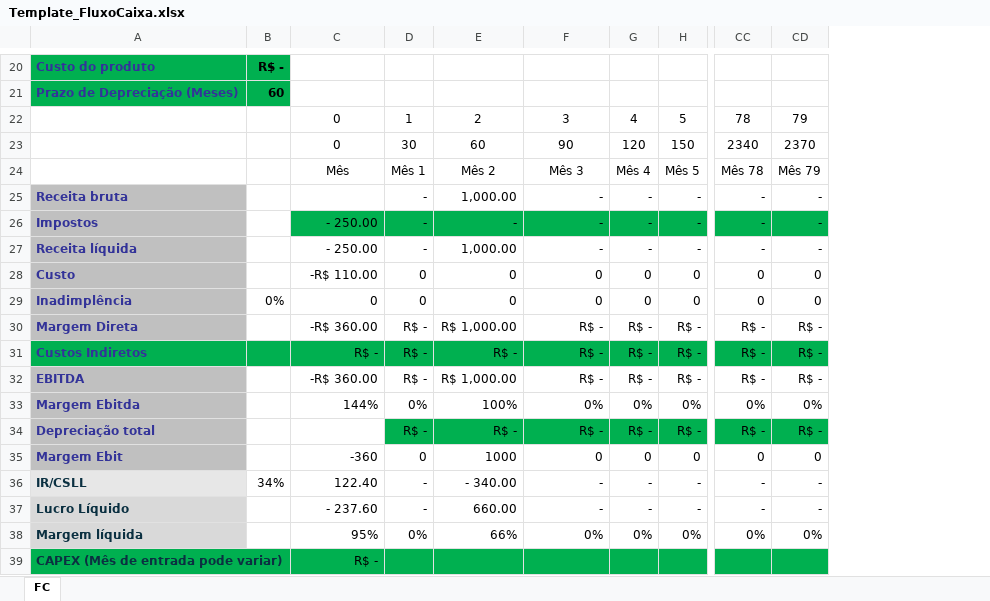
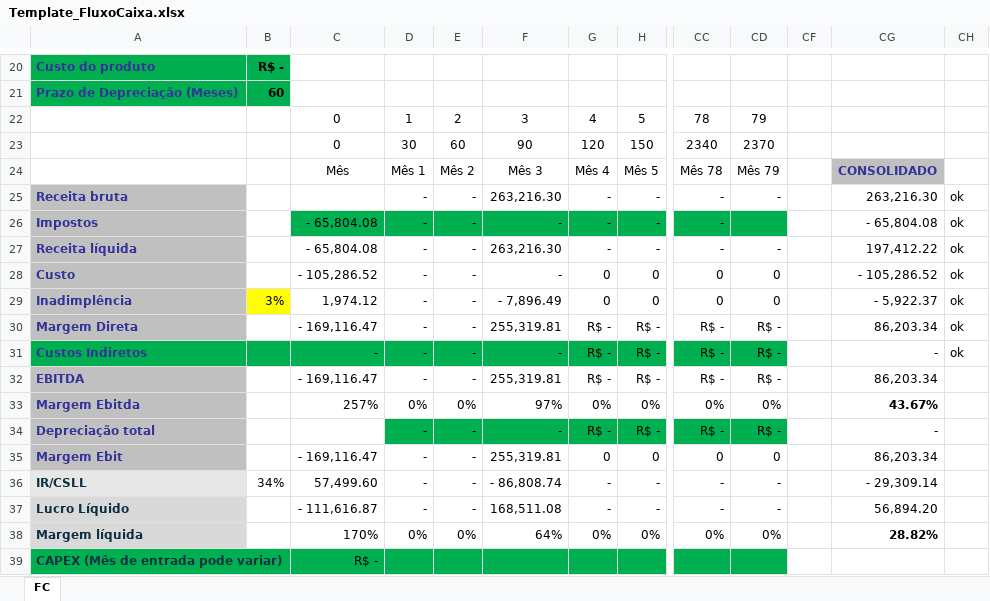
Before and after one commit to fabiobaptistadesouza-del/psol-vivo-33633, an Excel workbook: public/Template_FluxoCaixa.xlsx, sheet FC, drawn as a sheet; only a part is shown, gaps mark what is left out; values as stored, in another font and other column widths than the file's, no borders; charts and pictures and conditional formats not drawn; removed rows and columns are numbered as before the commit, all else as after; the diff covers the shown part only; the diff names each change by its address in the sheet, - before the commit and + after, or states it on an @@ line.

```diff
--- a/public/Template_FluxoCaixa.xlsx (sheet FC)
+++ b/public/Template_FluxoCaixa.xlsx (sheet FC)
-column E, rows 22-38: 2 | 60 | Mês 2 | 1,000.00 | - | 1,000.00 | 0 | 0 | R$ 1,000.00 | R$ - | R$ 1,000.00 | 100% | R$ - | 1000 | - 340.00 | 660.00 | 66%
+column E, rows 22-38: 2 | 60 | Mês 2 | - | - | - | - | - | - | - | - | 0% | - | - | - | - | 0%
+column CF, empty
+column CG, rows 24-38: CONSOLIDADO | 263,216.30 | - 65,804.08 | 197,412.22 | - 105,286.52 | - 5,922.37 | 86,203.34 | - | 86,203.34 | 43.67% | - | 86,203.34 | - 29,309.14 | 56,894.20 | 28.82%
+column CH, rows 25-31: all ok
-F25: -
+F25: 263,216.30
-C26:C27: - 250.00
+C26:C27: - 65,804.08
-CD26: -
+CD26: (empty)
-F27: -
+F27: 263,216.30
-C28: -R$ 110.00
+C28: - 105,286.52
-D28:D29: 0
+D28:D29: -
-F28: 0
+F28: -
-B29: 0%
+B29: 3%
-B29 fill: none
+B29 fill: #FFFF00
-C29: 0
+C29: 1,974.12
-F29: 0
+F29: - 7,896.49
-C30: -R$ 360.00
+C30: - 169,116.47
-D30:D32: R$ -
+D30:D32: -
-F30: R$ -
+F30: 255,319.81
-C31: R$ -
+C31: -
-F31: R$ -
+F31: -
-C32: -R$ 360.00
+C32: - 169,116.47
-F32: R$ -
+F32: 255,319.81
-C33: 144%
+C33: 257%
-F33: 0%
+F33: 97%
-D34: R$ -
+D34: -
-F34: R$ -
+F34: -
-C35: -360
+C35: - 169,116.47
-D35: 0
+D35: -
-F35: 0
+F35: 255,319.81
-C36: 122.40
+C36: 57,499.60
-F36: -
+F36: - 86,808.74
-C37: - 237.60
+C37: - 111,616.87
-F37: -
+F37: 168,511.08
-C38: 95%
+C38: 170%
-F38: 0%
+F38: 64%
```
Also changed, not shown: 1 added row, 1 removed row and 17 edited cells elsewhere in this sheet, charts or pictures.
